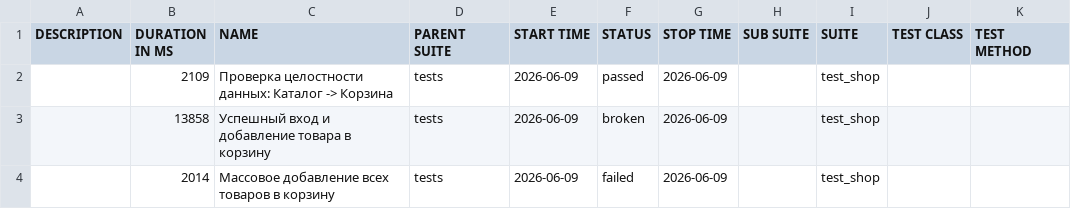
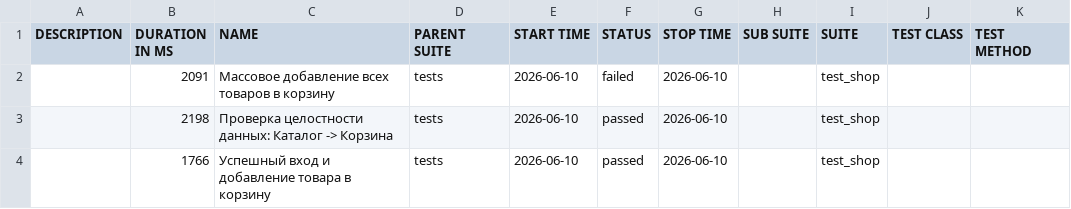
Before and after one commit to zasadwla01/automation, a CSV file: data/suites.csv, drawn as a sheet.

```diff
--- a/data/suites.csv
+++ b/data/suites.csv
@@ -1,4 +1,4 @@
 "DESCRIPTION","DURATION IN MS","NAME","PARENT SUITE","START TIME","STATUS","STOP TIME","SUB SUITE","SUITE","TEST CLASS","TEST METHOD"
-"","2109","Проверка целостности данных: Каталог -> Корзина","tests","2026-06-09","passed","2026-06-09","","test_shop","",""
-"","13858","Успешный вход и добавление товара в корзину","tests","2026-06-09","broken","2026-06-09","","test_shop","",""
-"","2014","Массовое добавление всех товаров в корзину","tests","2026-06-09","failed","2026-06-09","","test_shop","",""
+"","2091","Массовое добавление всех товаров в корзину","tests","2026-06-10","failed","2026-06-10","","test_shop","",""
+"","2198","Проверка целостности данных: Каталог -> Корзина","tests","2026-06-10","passed","2026-06-10","","test_shop","",""
+"","1766","Успешный вход и добавление товара в корзину","tests","2026-06-10","passed","2026-06-10","","test_shop","",""
```
Also changed, not shown: data/behaviors.csv, 31 other files.
